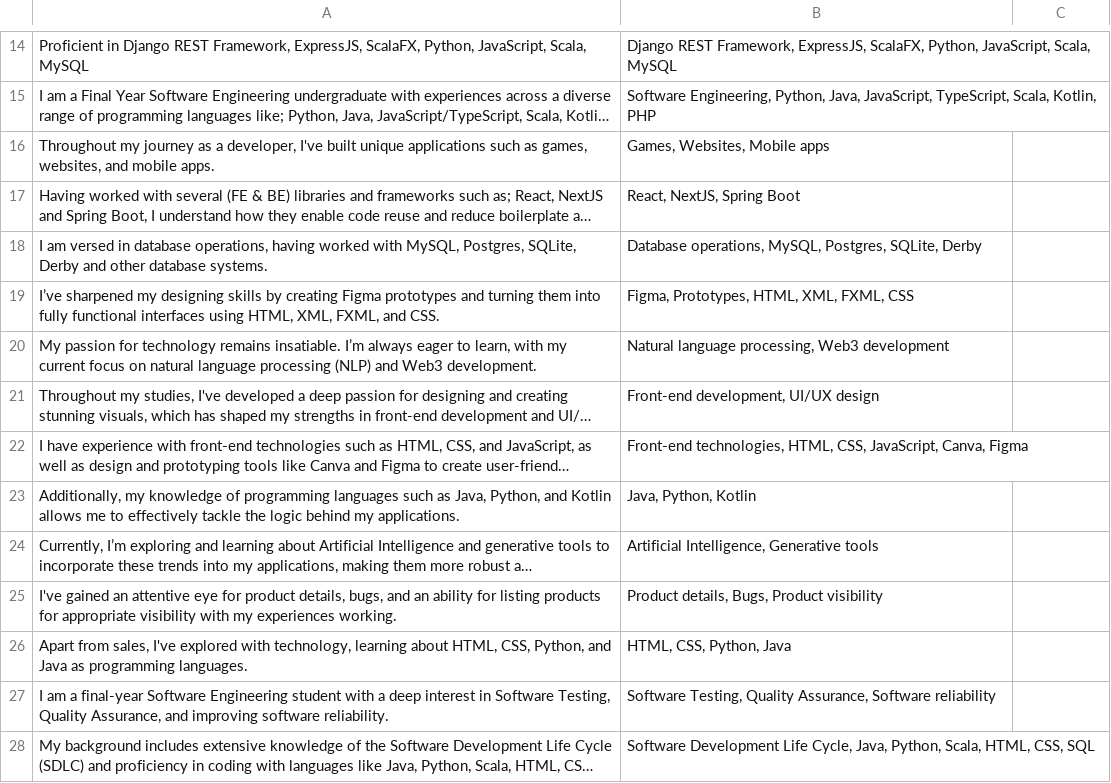
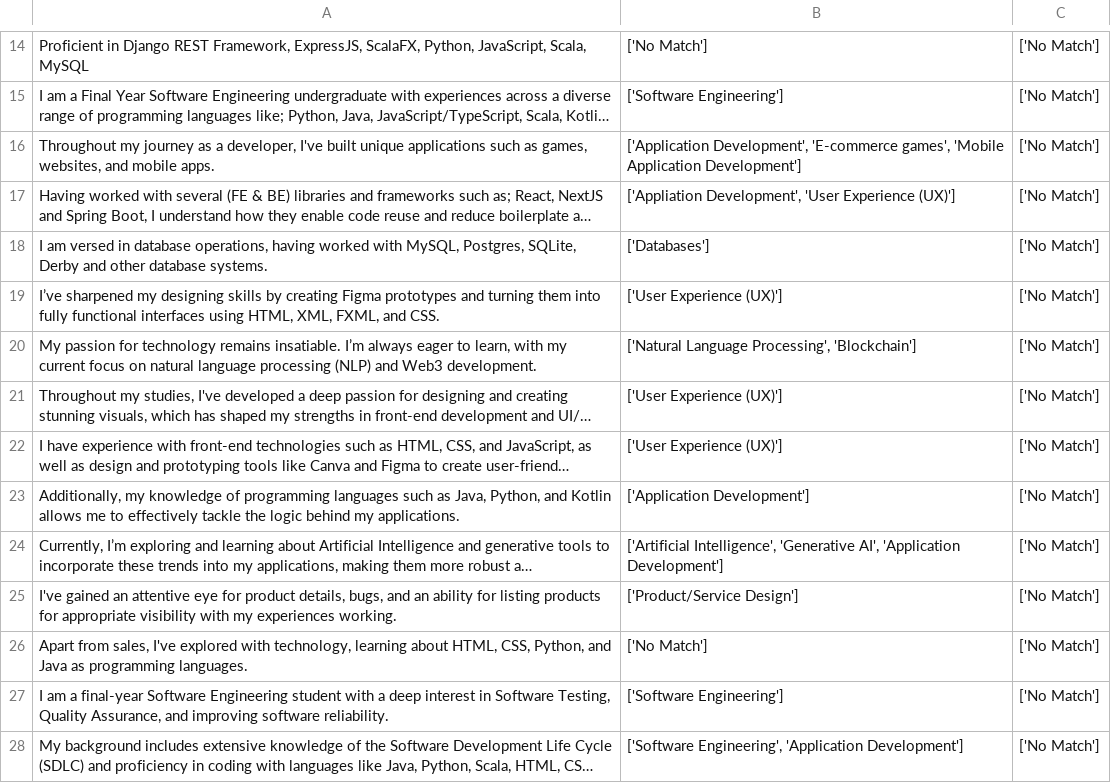
Before and after one commit to SeanYee52/CAPSTONE-2, a CSV file: src/data/linkedin_sentences.csv, drawn as a sheet; only a part is shown, gaps mark what is left out; long unchanged cells end in …; the diff covers the shown part only; the diff names each change by its address in the sheet, - before the commit and + after, or states it on an @@ line.

```diff
--- a/src/data/linkedin_sentences.csv
+++ b/src/data/linkedin_sentences.csv
-B14: Django REST Framework, ExpressJS, ScalaFX, Python, JavaScript, Scala, MySQL
+B14: ['No Match']
-C14:C28: (empty)
+C14:C28: ['No Match']
-B15: Software Engineering, Python, Java, JavaScript, TypeScript, Scala, Kotlin, PHP
+B15: ['Software Engineering']
-B16: Games, Websites, Mobile apps
+B16: ['Application Development', 'E-commerce games', 'Mobile Application Development']
-B17: React, NextJS, Spring Boot
+B17: ['Appliation Development', 'User Experience (UX)']
-B18: Database operations, MySQL, Postgres, SQLite, Derby
+B18: ['Databases']
-B19: Figma, Prototypes, HTML, XML, FXML, CSS
+B19: ['User Experience (UX)']
-B20: Natural language processing, Web3 development
+B20: ['Natural Language Processing', 'Blockchain']
-B21: Front-end development, UI/UX design
+B21: ['User Experience (UX)']
-B22: Front-end technologies, HTML, CSS, JavaScript, Canva, Figma
+B22: ['User Experience (UX)']
-B23: Java, Python, Kotlin
+B23: ['Application Development']
-B24: Artificial Intelligence, Generative tools
+B24: ['Artificial Intelligence', 'Generative AI', 'Application Development']
-B25: Product details, Bugs, Product visibility
+B25: ['Product/Service Design']
-B26: HTML, CSS, Python, Java
+B26: ['No Match']
-B27: Software Testing, Quality Assurance, Software reliability
+B27: ['Software Engineering']
-B28: Software Development Life Cycle, Java, Python, Scala, HTML, CSS, SQL
+B28: ['Software Engineering', 'Application Development']
```
Also changed, not shown: 1 added row, 1 removed row and 38 edited cells elsewhere in this file, src/data/cgpt_sentences.csv, src/data/supervisors_standardised_gemini.csv, 51 other files.
